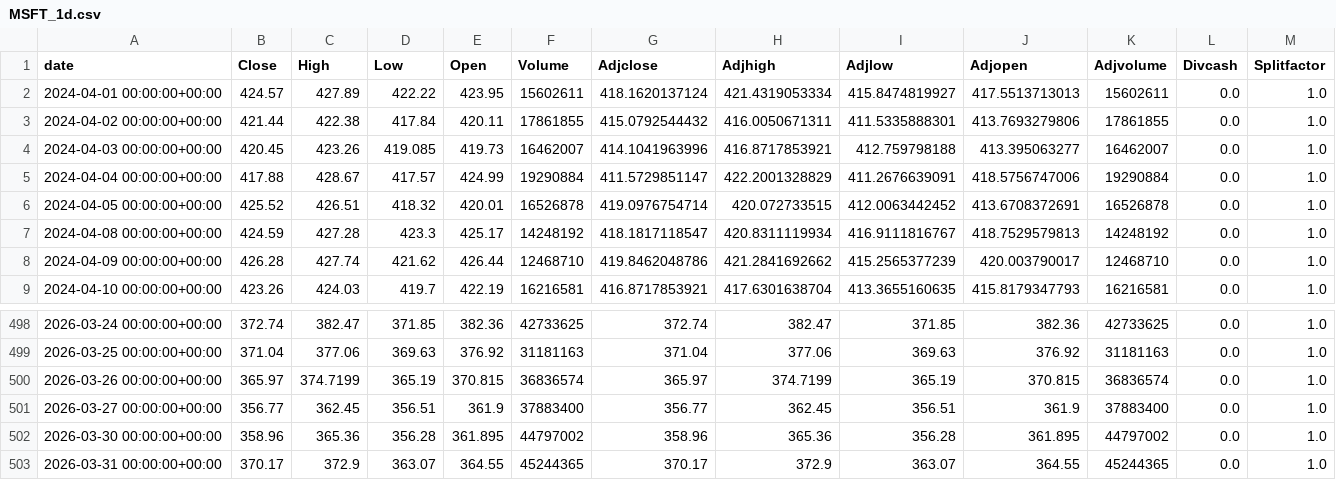
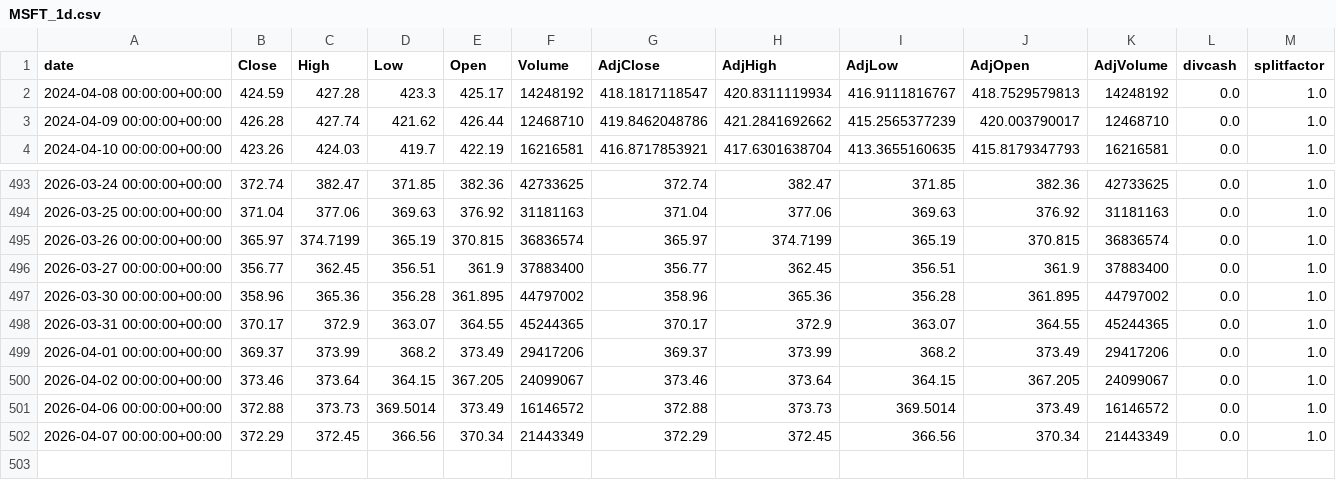
Before and after one commit to zhangjing02/StockDataSave, a CSV file: data/MSFT_1d.csv, drawn as a sheet; only a part is shown, gaps mark what is left out.

Commit message:
data: update market data to 2026-04-07

```diff
--- a/data/MSFT_1d.csv
+++ b/data/MSFT_1d.csv
@@ -1,7 +1,2 @@
-date,Close,High,Low,Open,Volume,Adjclose,Adjhigh,Adjlow,Adjopen,Adjvolume,Divcash,Splitfactor
-2024-04-01 00:00:00+00:00,424.57,427.89,422.22,423.95,15602611,418.1620137124,421.4319053334,415.8474819927,417.5513713013,15602611,0.0,1.0
-2024-04-02 00:00:00+00:00,421.44,422.38,417.84,420.11,17861855,415.0792544432,416.0050671311,411.5335888301,413.7693279806,17861855,0.0,1.0
-2024-04-03 00:00:00+00:00,420.45,423.26,419.085,419.73,16462007,414.1041963996,416.8717853921,412.759798188,413.395063277,16462007,0.0,1.0
-2024-04-04 00:00:00+00:00,417.88,428.67,417.57,424.99,19290884,411.5729851147,422.2001328829,411.2676639091,418.5756747006,19290884,0.0,1.0
-2024-04-05 00:00:00+00:00,425.52,426.51,418.32,420.01,16526878,419.0976754714,420.072733515,412.0063442452,413.6708372691,16526878,0.0,1.0
+date,Close,High,Low,Open,Volume,AdjClose,AdjHigh,AdjLow,AdjOpen,AdjVolume,divcash,splitfactor
 2024-04-08 00:00:00+00:00,424.59,427.28,423.3,425.17,14248192,418.1817118547,420.8311119934,416.9111816767,418.7529579813,14248192,0.0,1.0
@@ -503 +498,5 @@ date,Close,High,Low,Open,Volume,Adjclose,Adjhigh,Adjlow,Adjopen,Adjvolume,Divcas
 2026-03-31 00:00:00+00:00,370.17,372.9,363.07,364.55,45244365,370.17,372.9,363.07,364.55,45244365,0.0,1.0
+2026-04-01 00:00:00+00:00,369.37,373.99,368.2,373.49,29417206,369.37,373.99,368.2,373.49,29417206,0.0,1.0
+2026-04-02 00:00:00+00:00,373.46,373.64,364.15,367.205,24099067,373.46,373.64,364.15,367.205,24099067,0.0,1.0
+2026-04-06 00:00:00+00:00,372.88,373.73,369.5014,373.49,16146572,372.88,373.73,369.5014,373.49,16146572,0.0,1.0
+2026-04-07 00:00:00+00:00,372.29,372.45,366.56,370.34,21443349,372.29,372.45,366.56,370.34,21443349,0.0,1.0
```
Also changed, not shown: data/MSFT_1wk.csv, data/TSLA_1d.csv, 2 other files.
